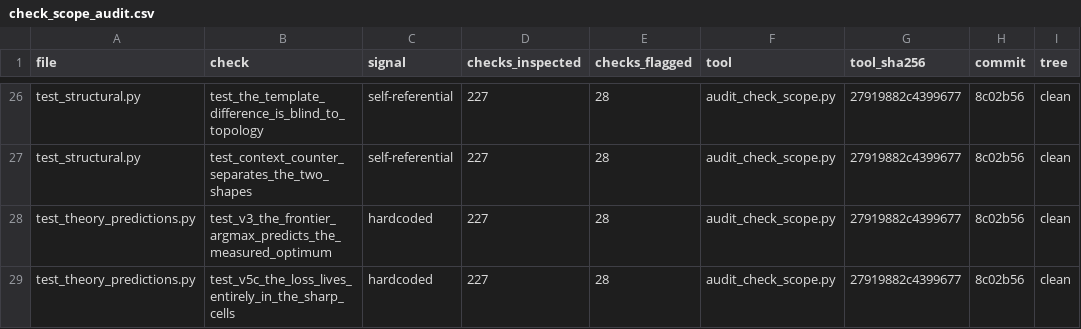
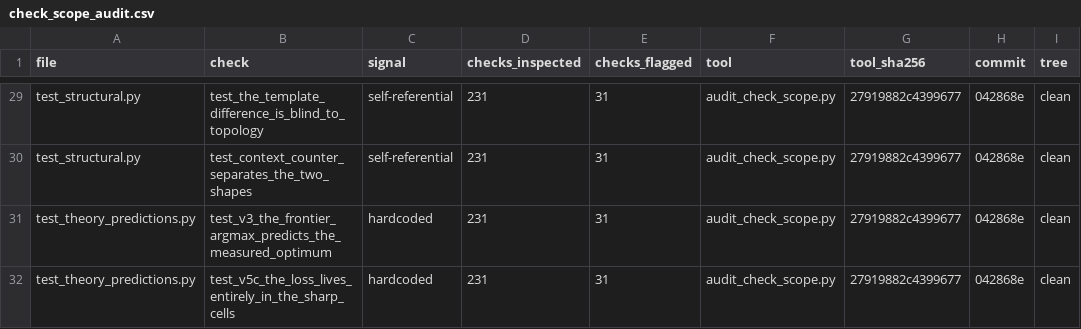
Before and after one commit to tran-minh-thai/wfsm-bench, a CSV file: results-invariant/check_scope_audit.csv, drawn as a sheet; only a part is shown, gaps mark what is left out; addresses are those after the commit; the diff covers the shown part only; the diff names each change by its address in the sheet, - before the commit and + after, or states it on an @@ line.

Commit message:
Regenerate the check-scope work list after three publisher tests were added
Written at the parent commit on a clean tree: 231 checks inspected, 31 flagged,
every flag carrying a verdict.

```diff
--- a/results-invariant/check_scope_audit.csv
+++ b/results-invariant/check_scope_audit.csv
-D29:D32 (checks_inspected): 227
+D29:D32 (checks_inspected): 231
-E29:E32 (checks_flagged): 28
+E29:E32 (checks_flagged): 31
-H29:H32 (commit): 8c02b56
+H29:H32 (commit): 042868e
```
Also changed, not shown: 3 added rows and 72 edited cells elsewhere in this file.
